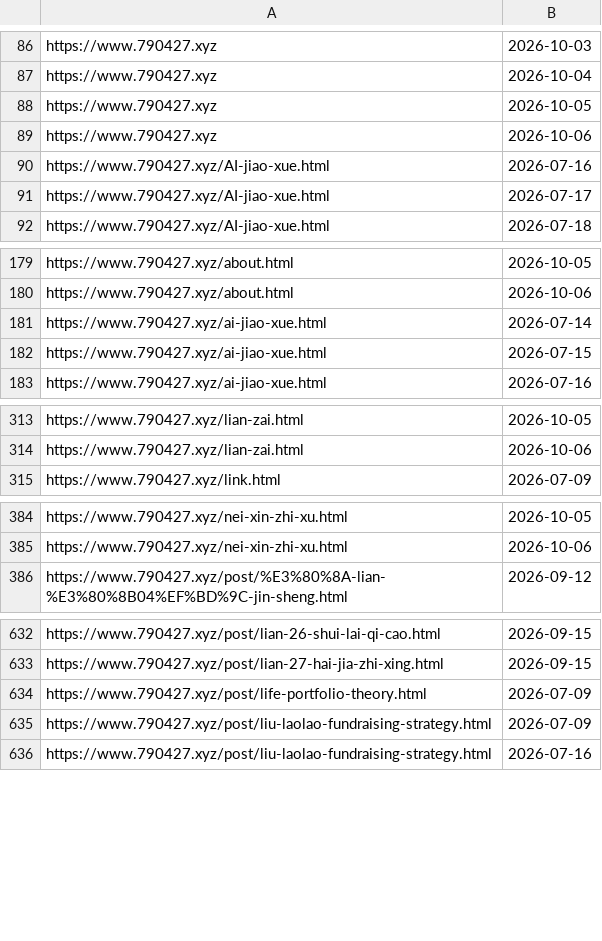
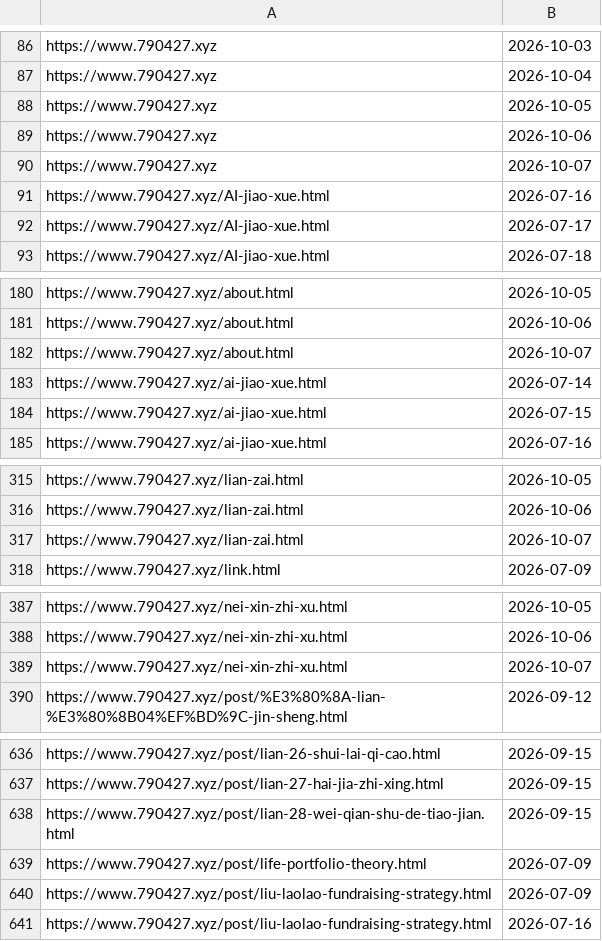
Before and after one commit to neverasecond/granthuang999.github.io, a TSV file: .github/url-submission-history/submitted_indexnow.tsv, drawn as a sheet; only a part is shown, gaps mark what is left out; the diff covers the shown part only.

```diff
--- a/.github/url-submission-history/submitted_indexnow.tsv
+++ b/.github/url-submission-history/submitted_indexnow.tsv
@@ -89,2 +89,3 @@ https://www.790427.xyz	2026-10-05
 https://www.790427.xyz	2026-10-06
+https://www.790427.xyz	2026-10-07
 https://www.790427.xyz/AI-jiao-xue.html	2026-07-16
@@ -180,2 +181,3 @@ https://www.790427.xyz/about.html	2026-10-05
 https://www.790427.xyz/about.html	2026-10-06
+https://www.790427.xyz/about.html	2026-10-07
 https://www.790427.xyz/ai-jiao-xue.html	2026-07-14
@@ -314,2 +316,3 @@ https://www.790427.xyz/lian-zai.html	2026-10-05
 https://www.790427.xyz/lian-zai.html	2026-10-06
+https://www.790427.xyz/lian-zai.html	2026-10-07
 https://www.790427.xyz/link.html	2026-07-09
@@ -385,2 +388,3 @@ https://www.790427.xyz/nei-xin-zhi-xu.html	2026-10-05
 https://www.790427.xyz/nei-xin-zhi-xu.html	2026-10-06
+https://www.790427.xyz/nei-xin-zhi-xu.html	2026-10-07
 https://www.790427.xyz/post/%E3%80%8A-lian-%E3%80%8B04%EF%BD%9C-jin-sheng.html	2026-09-12
@@ -633,2 +637,3 @@ https://www.790427.xyz/post/lian-26-shui-lai-qi-cao.html	2026-09-15
 https://www.790427.xyz/post/lian-27-hai-jia-zhi-xing.html	2026-09-15
+https://www.790427.xyz/post/lian-28-wei-qian-shu-de-tiao-jian.html	2026-09-15
 https://www.790427.xyz/post/life-portfolio-theory.html	2026-07-09
```
Also changed, not shown: 5 added rows elsewhere in this file.
